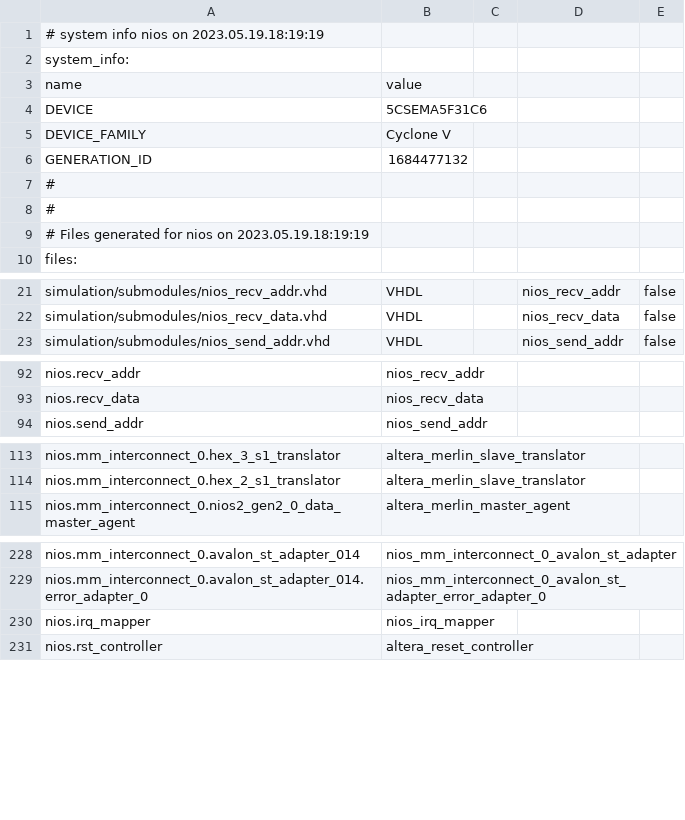
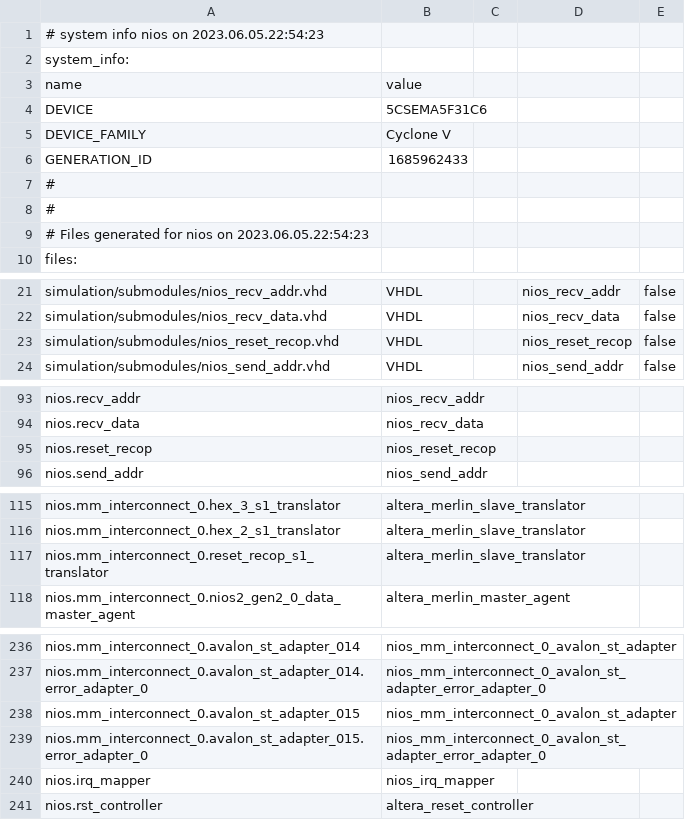
Before and after one commit to BeckBusch/CS701-GRP, a CSV file: Synthesis/GRP2/nios/nios.csv, drawn as a sheet; only a part is shown, gaps mark what is left out; the diff covers the shown part only.

Commit message:
added port processing to recop

```diff
--- a/Synthesis/GRP2/nios/nios.csv
+++ b/Synthesis/GRP2/nios/nios.csv
@@ -1,2 +1,2 @@
-# system info nios on 2023.05.19.18:19:19
+# system info nios on 2023.06.05.22:54:23
 system_info:
@@ -5,6 +5,6 @@ DEVICE,5CSEMA5F31C6
 DEVICE_FAMILY,Cyclone V
-GENERATION_ID,1684477132
+GENERATION_ID,1685962433
 #
 #
-# Files generated for nios on 2023.05.19.18:19:19
+# Files generated for nios on 2023.06.05.22:54:23
 files:
@@ -22,2 +22,3 @@ simulation/submodules/nios_recv_addr.vhd,VHDL,,nios_recv_addr,false
 simulation/submodules/nios_recv_data.vhd,VHDL,,nios_recv_data,false
+simulation/submodules/nios_reset_recop.vhd,VHDL,,nios_reset_recop,false
 simulation/submodules/nios_send_addr.vhd,VHDL,,nios_send_addr,false
@@ -93,2 +94,3 @@ nios.recv_addr,nios_recv_addr
 nios.recv_data,nios_recv_data
+nios.reset_recop,nios_reset_recop
 nios.send_addr,nios_send_addr
@@ -114,2 +116,3 @@ nios.mm_interconnect_0.hex_3_s1_translator,altera_merlin_slave_translator
 nios.mm_interconnect_0.hex_2_s1_translator,altera_merlin_slave_translator
+nios.mm_interconnect_0.reset_recop_s1_translator,altera_merlin_slave_translator
 nios.mm_interconnect_0.nios2_gen2_0_data_master_agent,altera_merlin_master_agent
@@ -229,2 +237,4 @@ nios.mm_interconnect_0.avalon_st_adapter_014,nios_mm_interconnect_0_avalon_st_ad
 nios.mm_interconnect_0.avalon_st_adapter_014.error_adapter_0,nios_mm_interconnect_0_avalon_st_adapter_error_adapter_0
+nios.mm_interconnect_0.avalon_st_adapter_015,nios_mm_interconnect_0_avalon_st_adapter
+nios.mm_interconnect_0.avalon_st_adapter_015.error_adapter_0,nios_mm_interconnect_0_avalon_st_adapter_error_adapter_0
 nios.irq_mapper,nios_irq_mapper
```
Also changed, not shown: 5 added rows elsewhere in this file, 30 other files.
